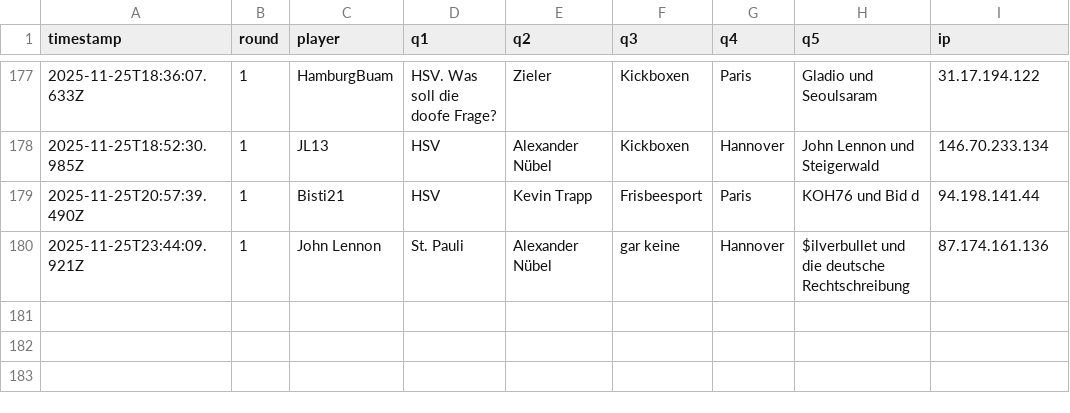
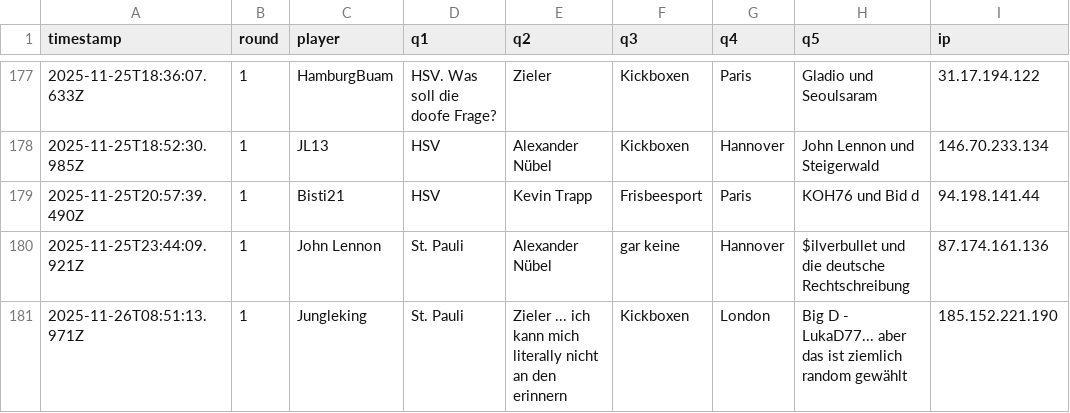
Before and after one commit to Mart-041/Im-with-stupid, a CSV file: data/responses.csv, drawn as a sheet; only a part is shown, gaps mark what is left out; the diff names each change by its address in the sheet, - before the commit and + after, or states it on an @@ line.

Commit message:
add response Jungleking @ 2025-11-26T08:51:13.971Z

```diff
--- a/data/responses.csv
+++ b/data/responses.csv
+row 181: 2025-11-26T08:51:13.971Z | 1 | Jungleking | St. Pauli | Zieler ... ich kann mich literally nicht an den erinnern | Kickboxen | London | Big D - LukaD77... aber das ist ziemlich random gewählt | 185.152.221.190
```
